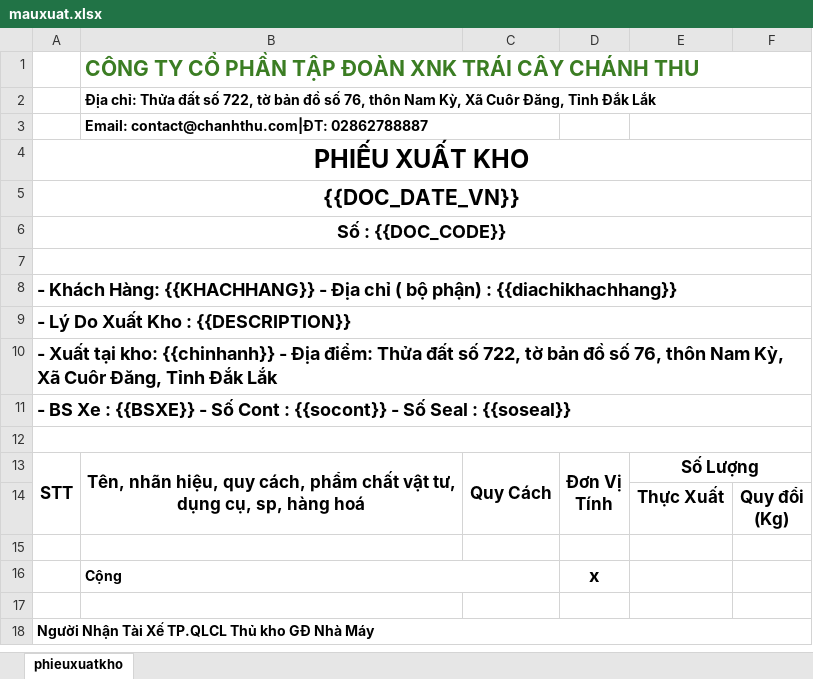
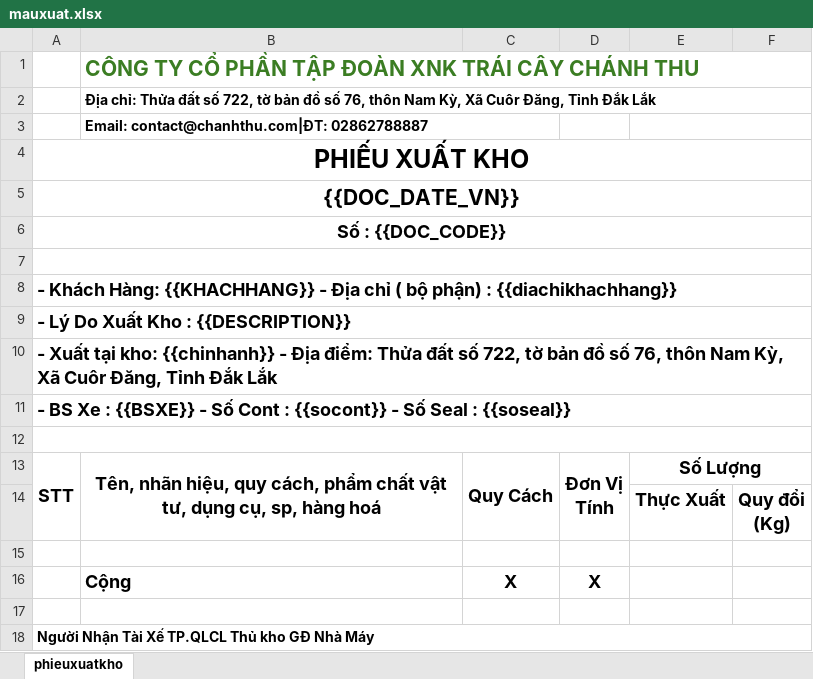
Before and after one commit to tungdibui2609/qlk-phutungoto, an Excel workbook: public/mauxuat.xlsx, sheet phieuxuatkho, drawn as a sheet; values as stored, in another font and other column widths than the file's, no borders; charts and pictures not drawn; removed rows and columns are numbered as before the commit, all else as after; the diff names each change by its address in the sheet, - before the commit and + after, or states it on an @@ line.

```diff
--- a/public/mauxuat.xlsx (sheet phieuxuatkho)
+++ b/public/mauxuat.xlsx (sheet phieuxuatkho)
@@ A13:E13 text size: larger @@
@@ E14:F14 text size: larger @@
-row 16:  | Cộng |  | x
+row 16:  | Cộng | X | X
```
Also changed, not shown: public/maunhap.xlsx, 4 other files.
